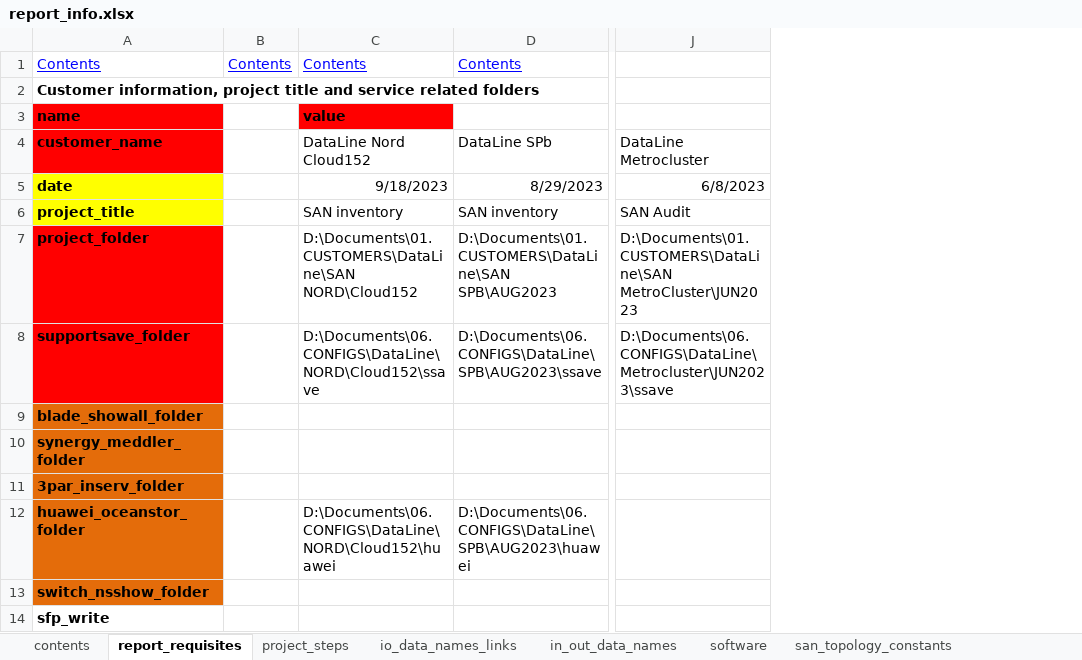
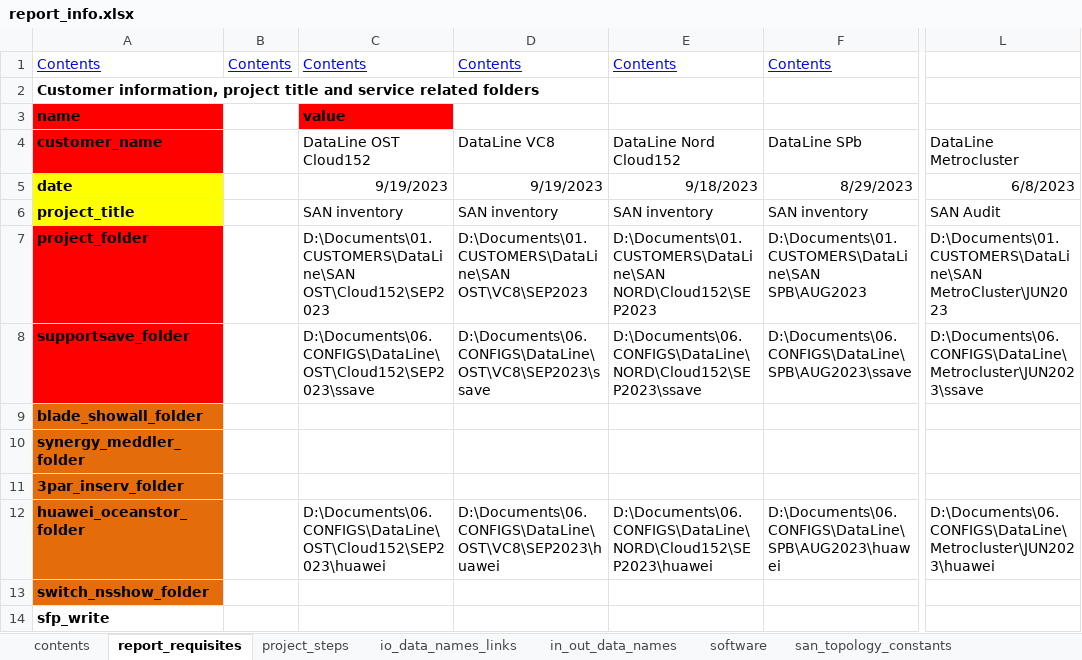
Before and after one commit to KonstantinAlxVlasenko/san_report_automation, an Excel workbook: report_info.xlsx, sheet report_requisites, drawn as a sheet; only a part is shown, gaps mark what is left out; values as stored, in another font and other column widths than the file's, no borders; addresses are those after the commit; the diff names each change by its address in the sheet, - before the commit and + after, or states it on an @@ line.

```diff
--- a/report_info.xlsx (sheet report_requisites)
+++ b/report_info.xlsx (sheet report_requisites)
+column C, rows 1-12: Contents |  | value | DataLine OST Cloud152 | 9/19/2023 | SAN inventory | D:\Documents\01.CUSTOMERS\DataLine\SAN OST\Cloud152\SEP2023 | D:\Documents\06.CONFIGS\DataLine\OST\Cloud152\SEP2023\ssave |  |  |  | D:\Documents\06.CONFIGS\DataLine\OST\Cloud152\SEP2023\huawei
+column D, rows 1-12: Contents |  |  | DataLine VC8 | 9/19/2023 | SAN inventory | D:\Documents\01.CUSTOMERS\DataLine\SAN OST\VC8\SEP2023 | D:\Documents\06.CONFIGS\DataLine\OST\VC8\SEP2023\ssave |  |  |  | D:\Documents\06.CONFIGS\DataLine\OST\VC8\SEP2023\huawei
-E3: value
+E3: (empty)
-E3 fill: #FF0000
+E3 fill: none
-E7: D:\Documents\01.CUSTOMERS\DataLine\SAN NORD\Cloud152
+E7: D:\Documents\01.CUSTOMERS\DataLine\SAN NORD\Cloud152\SEP2023
-E8: D:\Documents\06.CONFIGS\DataLine\NORD\Cloud152\ssave
+E8: D:\Documents\06.CONFIGS\DataLine\NORD\Cloud152\SEP2023\ssave
-E12: D:\Documents\06.CONFIGS\DataLine\NORD\Cloud152\huawei
+E12: D:\Documents\06.CONFIGS\DataLine\NORD\Cloud152\SEP2023\huawei
-L12: (empty)
+L12: D:\Documents\06.CONFIGS\DataLine\Metrocluster\JUN2023\huawei
```
Also changed, not shown: sheet project_steps, 4 other files.
